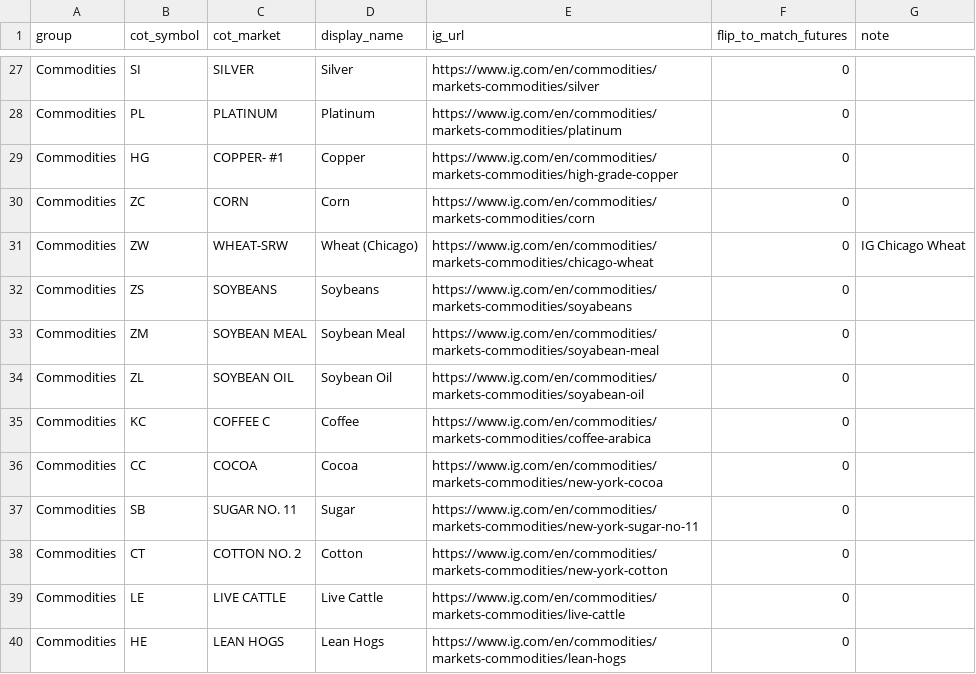
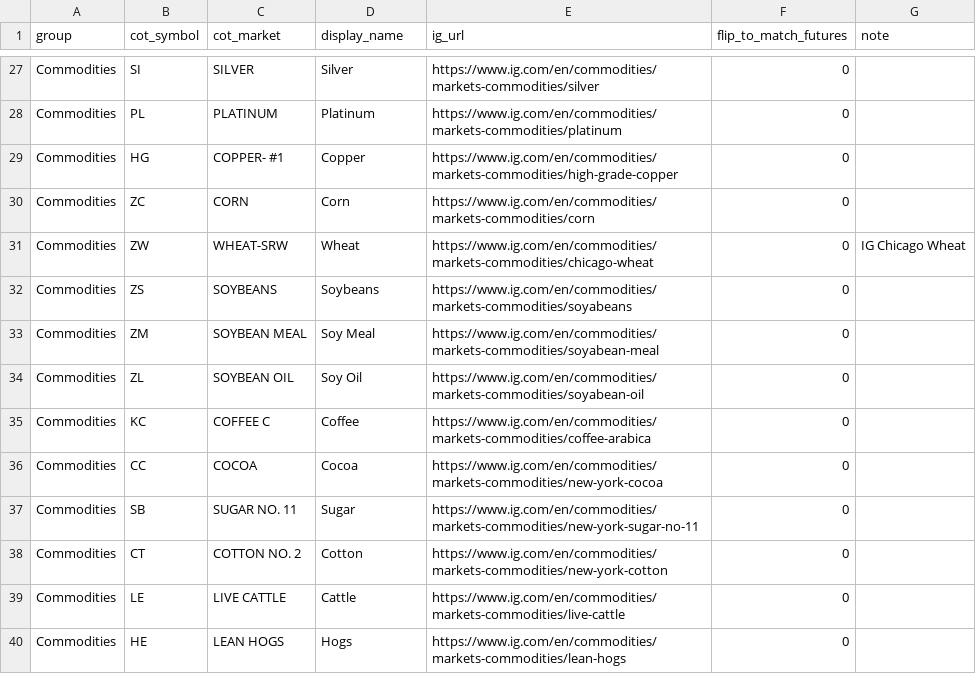
Before and after one commit to kidcharlema9ne/CFTC-Data, a CSV file: config/ig_markets.csv, drawn as a sheet; only a part is shown, gaps mark what is left out; the diff covers the shown part only.

```diff
--- a/config/ig_markets.csv
+++ b/config/ig_markets.csv
@@ -30,6 +30,6 @@ Commodities,HG,COPPER- #1,Copper,https://www.ig.com/en/commodities/markets-commo
 Commodities,ZC,CORN,Corn,https://www.ig.com/en/commodities/markets-commodities/corn,0,
-Commodities,ZW,WHEAT-SRW,Wheat (Chicago),https://www.ig.com/en/commodities/markets-commodities/chicago-wheat,0,IG Chicago Wheat
+Commodities,ZW,WHEAT-SRW,Wheat,https://www.ig.com/en/commodities/markets-commodities/chicago-wheat,0,IG Chicago Wheat
 Commodities,ZS,SOYBEANS,Soybeans,https://www.ig.com/en/commodities/markets-commodities/soyabeans,0,
-Commodities,ZM,SOYBEAN MEAL,Soybean Meal,https://www.ig.com/en/commodities/markets-commodities/soyabean-meal,0,
-Commodities,ZL,SOYBEAN OIL,Soybean Oil,https://www.ig.com/en/commodities/markets-commodities/soyabean-oil,0,
+Commodities,ZM,SOYBEAN MEAL,Soy Meal,https://www.ig.com/en/commodities/markets-commodities/soyabean-meal,0,
+Commodities,ZL,SOYBEAN OIL,Soy Oil,https://www.ig.com/en/commodities/markets-commodities/soyabean-oil,0,
 Commodities,KC,COFFEE C,Coffee,https://www.ig.com/en/commodities/markets-commodities/coffee-arabica,0,
@@ -38,3 +38,3 @@ Commodities,SB,SUGAR NO. 11,Sugar,https://www.ig.com/en/commodities/markets-comm
 Commodities,CT,COTTON NO. 2,Cotton,https://www.ig.com/en/commodities/markets-commodities/new-york-cotton,0,
-Commodities,LE,LIVE CATTLE,Live Cattle,https://www.ig.com/en/commodities/markets-commodities/live-cattle,0,
-Commodities,HE,LEAN HOGS,Lean Hogs,https://www.ig.com/en/commodities/markets-commodities/lean-hogs,0,
+Commodities,LE,LIVE CATTLE,Cattle,https://www.ig.com/en/commodities/markets-commodities/live-cattle,0,
+Commodities,HE,LEAN HOGS,Hogs,https://www.ig.com/en/commodities/markets-commodities/lean-hogs,0,
```
Also changed, not shown: 22 edited cells elsewhere in this file, 3 other files.
